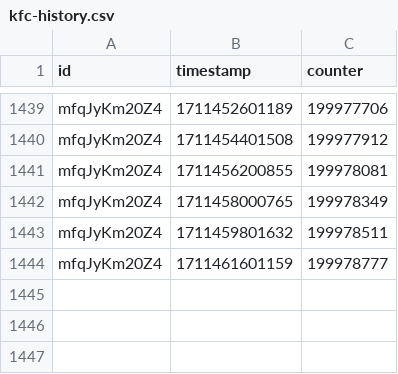
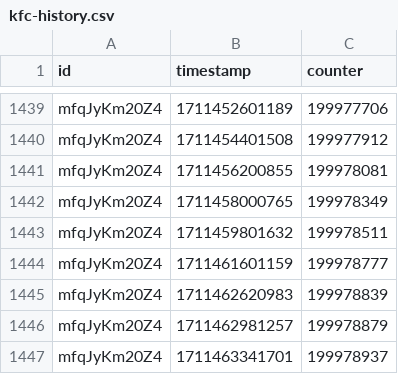
Before and after one commit to bulletin48/kfc200m, a CSV file: data/kfc-history.csv, drawn as a sheet; only a part is shown, gaps mark what is left out; the diff names each change by its address in the sheet, - before the commit and + after, or states it on an @@ line.

Commit message:
View count updated.

```diff
--- a/data/kfc-history.csv
+++ b/data/kfc-history.csv
+row 1445: mfqJyKm20Z4 | 1711462620983 | 199978839
+row 1446: mfqJyKm20Z4 | 1711462981257 | 199978879
+row 1447: mfqJyKm20Z4 | 1711463341701 | 199978937
```
Also changed, not shown: 1 other file.
